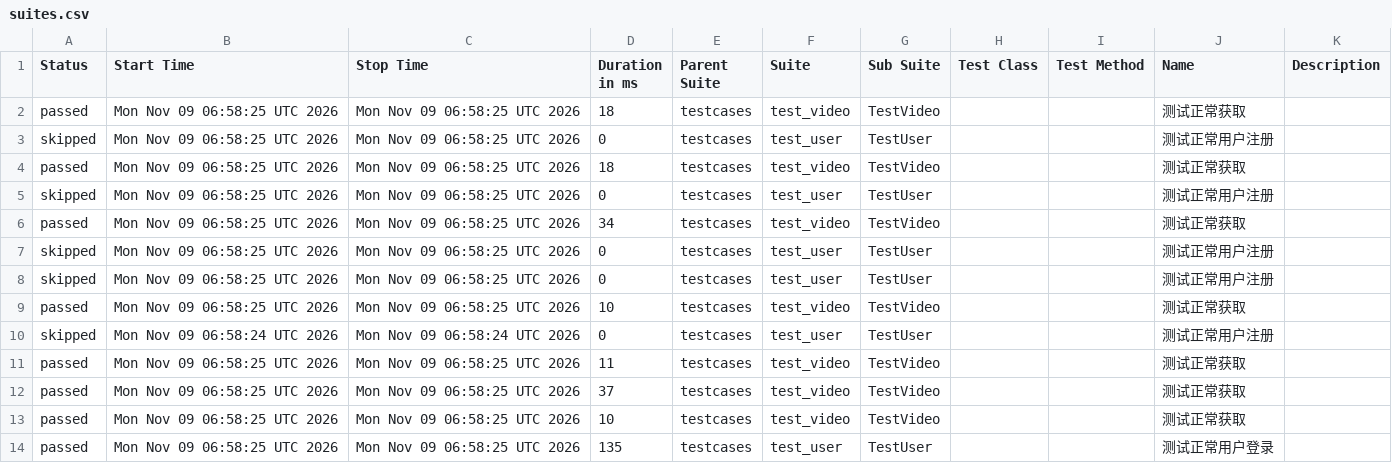
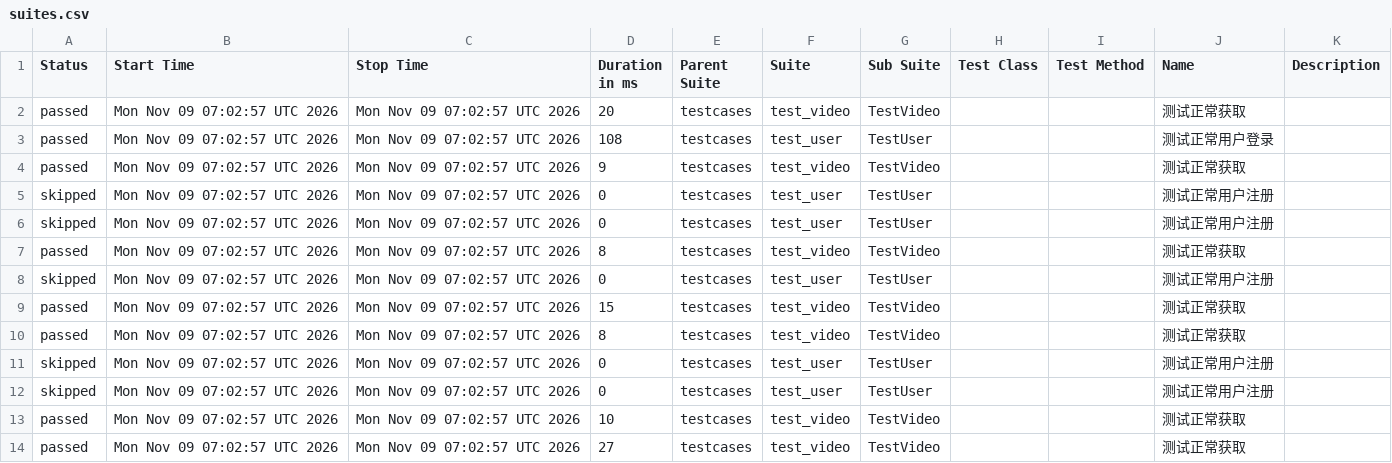
Before and after one commit to limou168/miniprogram-video, a CSV file: data/suites.csv, drawn as a sheet.

```diff
--- a/data/suites.csv
+++ b/data/suites.csv
@@ -1,14 +1,14 @@
 "Status","Start Time","Stop Time","Duration in ms","Parent Suite","Suite","Sub Suite","Test Class","Test Method","Name","Description"
-"passed","Mon Nov 09 06:58:25 UTC 2026","Mon Nov 09 06:58:25 UTC 2026","18","testcases","test_video","TestVideo","","","测试正常获取",""
-"skipped","Mon Nov 09 06:58:25 UTC 2026","Mon Nov 09 06:58:25 UTC 2026","0","testcases","test_user","TestUser","","","测试正常用户注册",""
-"passed","Mon Nov 09 06:58:25 UTC 2026","Mon Nov 09 06:58:25 UTC 2026","18","testcases","test_video","TestVideo","","","测试正常获取",""
-"skipped","Mon Nov 09 06:58:25 UTC 2026","Mon Nov 09 06:58:25 UTC 2026","0","testcases","test_user","TestUser","","","测试正常用户注册",""
-"passed","Mon Nov 09 06:58:25 UTC 2026","Mon Nov 09 06:58:25 UTC 2026","34","testcases","test_video","TestVideo","","","测试正常获取",""
-"skipped","Mon Nov 09 06:58:25 UTC 2026","Mon Nov 09 06:58:25 UTC 2026","0","testcases","test_user","TestUser","","","测试正常用户注册",""
-"skipped","Mon Nov 09 06:58:25 UTC 2026","Mon Nov 09 06:58:25 UTC 2026","0","testcases","test_user","TestUser","","","测试正常用户注册",""
-"passed","Mon Nov 09 06:58:25 UTC 2026","Mon Nov 09 06:58:25 UTC 2026","10","testcases","test_video","TestVideo","","","测试正常获取",""
-"skipped","Mon Nov 09 06:58:24 UTC 2026","Mon Nov 09 06:58:24 UTC 2026","0","testcases","test_user","TestUser","","","测试正常用户注册",""
-"passed","Mon Nov 09 06:58:25 UTC 2026","Mon Nov 09 06:58:25 UTC 2026","11","testcases","test_video","TestVideo","","","测试正常获取",""
-"passed","Mon Nov 09 06:58:25 UTC 2026","Mon Nov 09 06:58:25 UTC 2026","37","testcases","test_video","TestVideo","","","测试正常获取",""
-"passed","Mon Nov 09 06:58:25 UTC 2026","Mon Nov 09 06:58:25 UTC 2026","10","testcases","test_video","TestVideo","","","测试正常获取",""
-"passed","Mon Nov 09 06:58:25 UTC 2026","Mon Nov 09 06:58:25 UTC 2026","135","testcases","test_user","TestUser","","","测试正常用户登录",""
+"passed","Mon Nov 09 07:02:57 UTC 2026","Mon Nov 09 07:02:57 UTC 2026","20","testcases","test_video","TestVideo","","","测试正常获取",""
+"passed","Mon Nov 09 07:02:57 UTC 2026","Mon Nov 09 07:02:57 UTC 2026","108","testcases","test_user","TestUser","","","测试正常用户登录",""
+"passed","Mon Nov 09 07:02:57 UTC 2026","Mon Nov 09 07:02:57 UTC 2026","9","testcases","test_video","TestVideo","","","测试正常获取",""
+"skipped","Mon Nov 09 07:02:57 UTC 2026","Mon Nov 09 07:02:57 UTC 2026","0","testcases","test_user","TestUser","","","测试正常用户注册",""
+"skipped","Mon Nov 09 07:02:57 UTC 2026","Mon Nov 09 07:02:57 UTC 2026","0","testcases","test_user","TestUser","","","测试正常用户注册",""
+"passed","Mon Nov 09 07:02:57 UTC 2026","Mon Nov 09 07:02:57 UTC 2026","8","testcases","test_video","TestVideo","","","测试正常获取",""
+"skipped","Mon Nov 09 07:02:57 UTC 2026","Mon Nov 09 07:02:57 UTC 2026","0","testcases","test_user","TestUser","","","测试正常用户注册",""
+"passed","Mon Nov 09 07:02:57 UTC 2026","Mon Nov 09 07:02:57 UTC 2026","15","testcases","test_video","TestVideo","","","测试正常获取",""
+"passed","Mon Nov 09 07:02:57 UTC 2026","Mon Nov 09 07:02:57 UTC 2026","8","testcases","test_video","TestVideo","","","测试正常获取",""
+"skipped","Mon Nov 09 07:02:57 UTC 2026","Mon Nov 09 07:02:57 UTC 2026","0","testcases","test_user","TestUser","","","测试正常用户注册",""
+"skipped","Mon Nov 09 07:02:57 UTC 2026","Mon Nov 09 07:02:57 UTC 2026","0","testcases","test_user","TestUser","","","测试正常用户注册",""
+"passed","Mon Nov 09 07:02:57 UTC 2026","Mon Nov 09 07:02:57 UTC 2026","10","testcases","test_video","TestVideo","","","测试正常获取",""
+"passed","Mon Nov 09 07:02:57 UTC 2026","Mon Nov 09 07:02:57 UTC 2026","27","testcases","test_video","TestVideo","","","测试正常获取",""
```
Also changed, not shown: data/behaviors.csv, 43 other files.
